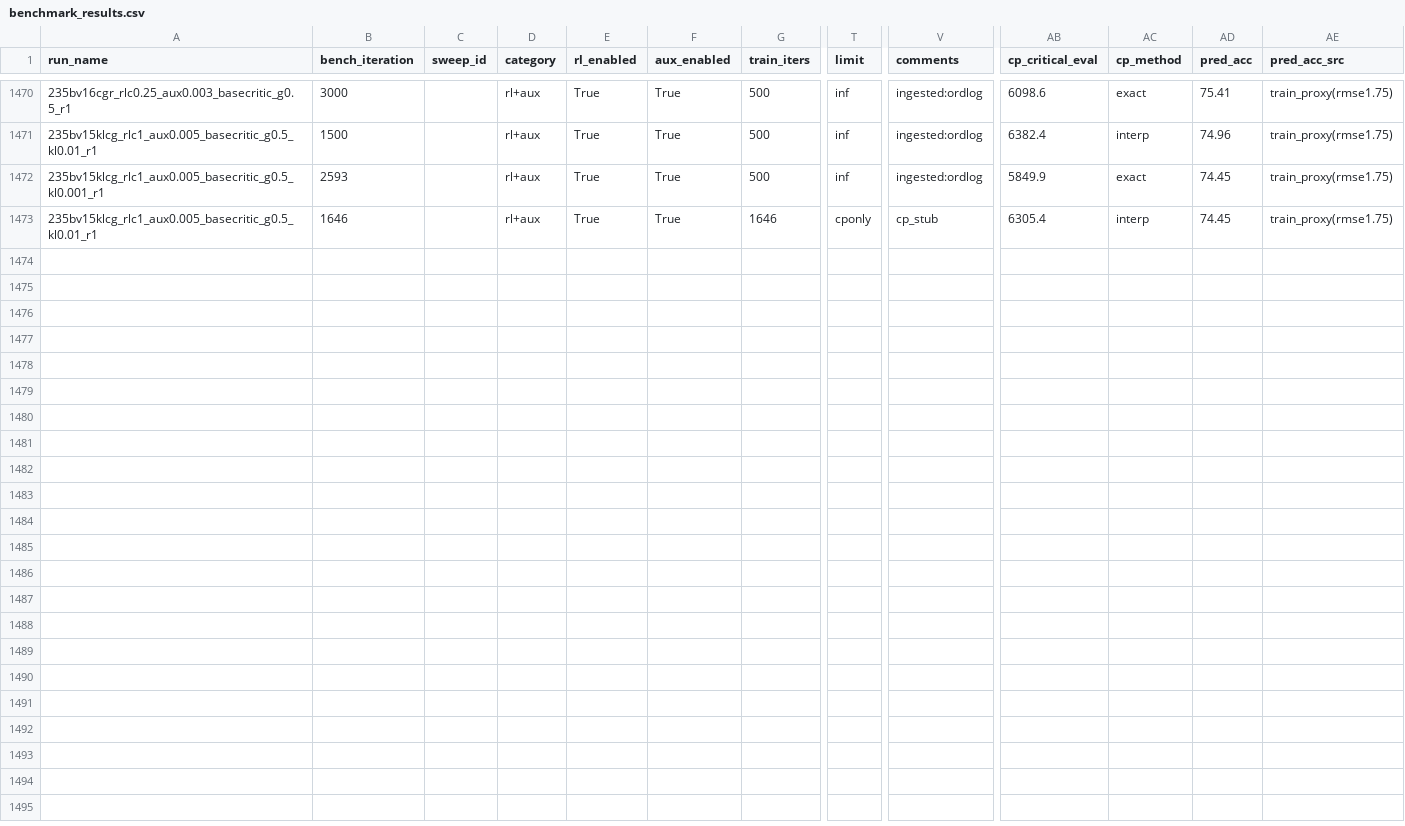
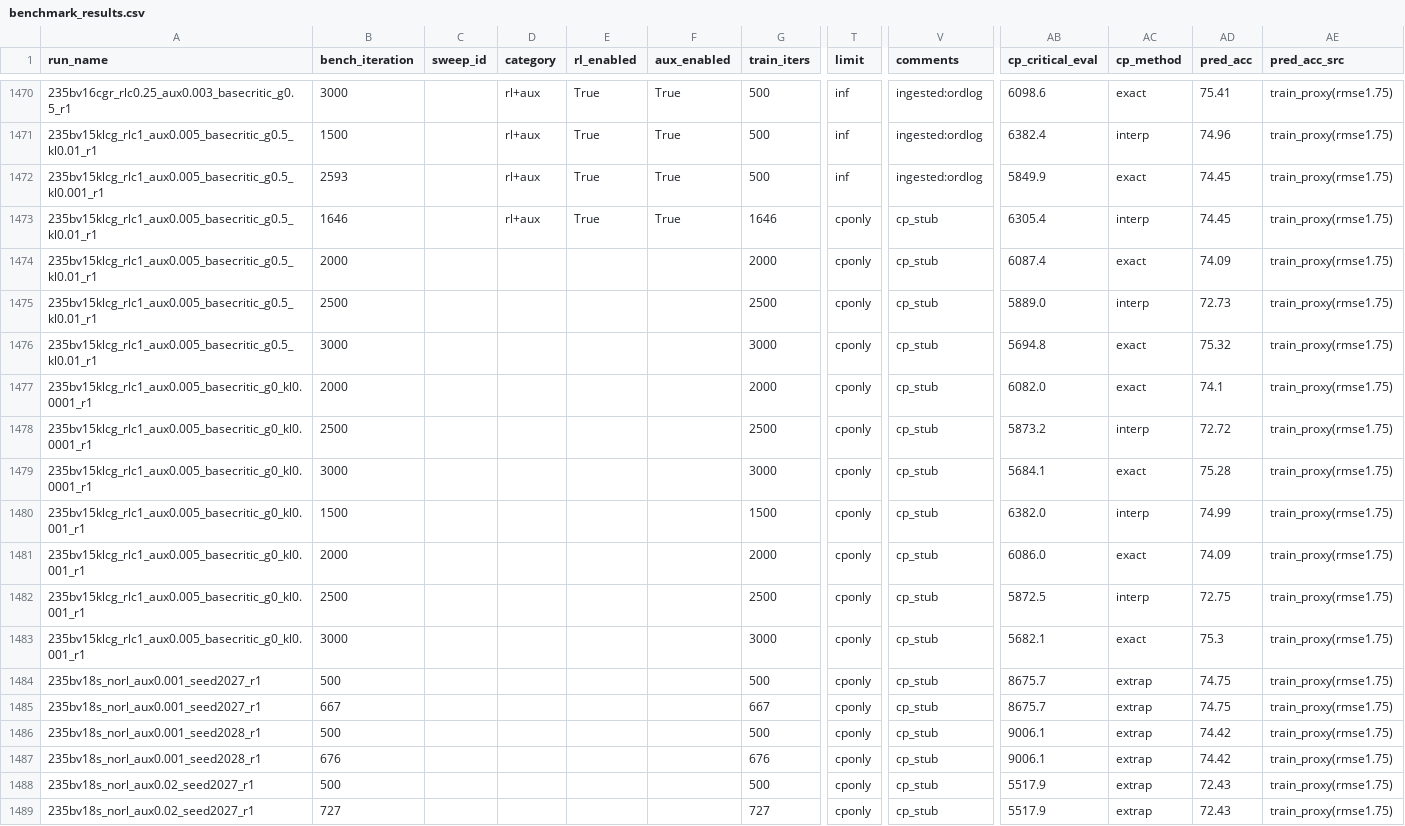
Before and after one commit to jondebug/Pai-Megatron-Patch, a CSV file: examples/qwen3/benchmarks/benchmark_results.csv, drawn as a sheet; only a part is shown, gaps mark what is left out; rows hold the shown columns only; the diff names each change by its address in the sheet, - before the commit and + after, or states it on an @@ line.

Commit message:
auto: refresh benchmark_results.csv 2026-07-09T07:45:13Z

```diff
--- a/examples/qwen3/benchmarks/benchmark_results.csv
+++ b/examples/qwen3/benchmarks/benchmark_results.csv
+row 1474: 235bv15klcg_rlc1_aux0.005_basecritic_g0.5_kl0.01_r1 | 2000 |  |  |  |  | 2000 | cponly | cp_stub | 6087.4 | exact | 74.09 | train_proxy(rmse1.75)
+row 1475: 235bv15klcg_rlc1_aux0.005_basecritic_g0.5_kl0.01_r1 | 2500 |  |  |  |  | 2500 | cponly | cp_stub | 5889.0 | interp | 72.73 | train_proxy(rmse1.75)
+row 1476: 235bv15klcg_rlc1_aux0.005_basecritic_g0.5_kl0.01_r1 | 3000 |  |  |  |  | 3000 | cponly | cp_stub | 5694.8 | exact | 75.32 | train_proxy(rmse1.75)
+row 1477: 235bv15klcg_rlc1_aux0.005_basecritic_g0_kl0.0001_r1 | 2000 |  |  |  |  | 2000 | cponly | cp_stub | 6082.0 | exact | 74.1 | train_proxy(rmse1.75)
+row 1478: 235bv15klcg_rlc1_aux0.005_basecritic_g0_kl0.0001_r1 | 2500 |  |  |  |  | 2500 | cponly | cp_stub | 5873.2 | interp | 72.72 | train_proxy(rmse1.75)
+row 1479: 235bv15klcg_rlc1_aux0.005_basecritic_g0_kl0.0001_r1 | 3000 |  |  |  |  | 3000 | cponly | cp_stub | 5684.1 | exact | 75.28 | train_proxy(rmse1.75)
+row 1480: 235bv15klcg_rlc1_aux0.005_basecritic_g0_kl0.001_r1 | 1500 |  |  |  |  | 1500 | cponly | cp_stub | 6382.0 | interp | 74.99 | train_proxy(rmse1.75)
+row 1481: 235bv15klcg_rlc1_aux0.005_basecritic_g0_kl0.001_r1 | 2000 |  |  |  |  | 2000 | cponly | cp_stub | 6086.0 | exact | 74.09 | train_proxy(rmse1.75)
+row 1482: 235bv15klcg_rlc1_aux0.005_basecritic_g0_kl0.001_r1 | 2500 |  |  |  |  | 2500 | cponly | cp_stub | 5872.5 | interp | 72.75 | train_proxy(rmse1.75)
+row 1483: 235bv15klcg_rlc1_aux0.005_basecritic_g0_kl0.001_r1 | 3000 |  |  |  |  | 3000 | cponly | cp_stub | 5682.1 | exact | 75.3 | train_proxy(rmse1.75)
+row 1484: 235bv18s_norl_aux0.001_seed2027_r1 | 500 |  |  |  |  | 500 | cponly | cp_stub | 8675.7 | extrap | 74.75 | train_proxy(rmse1.75)
+row 1485: 235bv18s_norl_aux0.001_seed2027_r1 | 667 |  |  |  |  | 667 | cponly | cp_stub | 8675.7 | extrap | 74.75 | train_proxy(rmse1.75)
+row 1486: 235bv18s_norl_aux0.001_seed2028_r1 | 500 |  |  |  |  | 500 | cponly | cp_stub | 9006.1 | extrap | 74.42 | train_proxy(rmse1.75)
+row 1487: 235bv18s_norl_aux0.001_seed2028_r1 | 676 |  |  |  |  | 676 | cponly | cp_stub | 9006.1 | extrap | 74.42 | train_proxy(rmse1.75)
+row 1488: 235bv18s_norl_aux0.02_seed2027_r1 | 500 |  |  |  |  | 500 | cponly | cp_stub | 5517.9 | extrap | 72.43 | train_proxy(rmse1.75)
+row 1489: 235bv18s_norl_aux0.02_seed2027_r1 | 727 |  |  |  |  | 727 | cponly | cp_stub | 5517.9 | extrap | 72.43 | train_proxy(rmse1.75)
```
